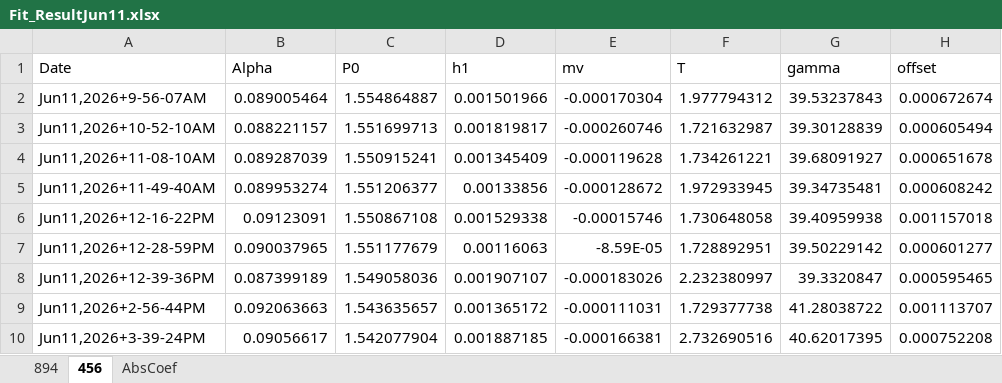
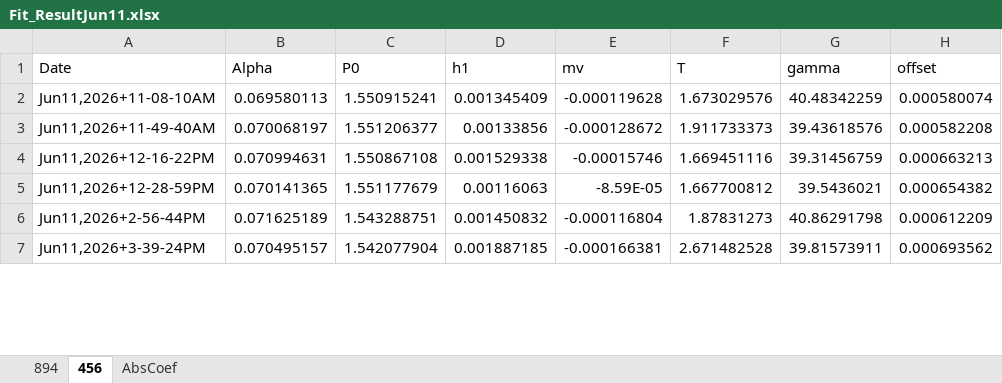
Before and after one commit to d2000garcia/6s7p, an Excel workbook: BeatnotePostHotCell/Jun11,2026/Fit_ResultJun11.xlsx, sheet 456, drawn as a sheet; only a part is shown; values as stored, in another font and other column widths than the file's, no borders; removed rows and columns are numbered as before the commit, all else as after; the diff covers the shown part only; the diff names each change by its address in the sheet, - before the commit and + after, or states it on an @@ line.

```diff
--- a/BeatnotePostHotCell/Jun11,2026/Fit_ResultJun11.xlsx (sheet 456)
+++ b/BeatnotePostHotCell/Jun11,2026/Fit_ResultJun11.xlsx (sheet 456)
-row 2: Jun11,2026+9-56-07AM | 0.089005464 | 1.554864887 | 0.001501966 | -0.000170304 | 1.977794312 | 39.53237843 | 0.000672674
-row 3: Jun11,2026+10-52-10AM | 0.088221157 | 1.551699713 | 0.001819817 | -0.000260746 | 1.721632987 | 39.30128839 | 0.000605494
-B2 (Alpha): 0.089287039
+B2 (Alpha): 0.069580113
-F2 (T): 1.734261221
+F2 (T): 1.673029576
-G2 (gamma): 39.68091927
+G2 (gamma): 40.48342259
-H2 (offset): 0.000651678
+H2 (offset): 0.000580074
-B3 (Alpha): 0.089953274
+B3 (Alpha): 0.070068197
-F3 (T): 1.972933945
+F3 (T): 1.911733373
-G3 (gamma): 39.34735481
+G3 (gamma): 39.43618576
-H3 (offset): 0.000608242
+H3 (offset): 0.000582208
-B4 (Alpha): 0.09123091
+B4 (Alpha): 0.070994631
-F4 (T): 1.730648058
+F4 (T): 1.669451116
-G4 (gamma): 39.40959938
+G4 (gamma): 39.31456759
-H4 (offset): 0.001157018
+H4 (offset): 0.000663213
-B5 (Alpha): 0.090037965
+B5 (Alpha): 0.070141365
-F5 (T): 1.728892951
+F5 (T): 1.667700812
-G5 (gamma): 39.50229142
+G5 (gamma): 39.5436021
-H5 (offset): 0.000601277
+H5 (offset): 0.000654382
-row 8: Jun11,2026+12-39-36PM | 0.087399189 | 1.549058036 | 0.001907107 | -0.000183026 | 2.232380997 | 39.3320847 | 0.000595465
-B6 (Alpha): 0.092063663
+B6 (Alpha): 0.071625189
-C6 (P0): 1.543635657
+C6 (P0): 1.543288751
-D6 (h1): 0.001365172
+D6 (h1): 0.001450832
-E6 (mv): -0.000111031
+E6 (mv): -0.000116804
-F6 (T): 1.729377738
+F6 (T): 1.87831273
-G6 (gamma): 41.28038722
+G6 (gamma): 40.86291798
-H6 (offset): 0.001113707
+H6 (offset): 0.000612209
-B7 (Alpha): 0.09056617
+B7 (Alpha): 0.070495157
-F7 (T): 2.732690516
+F7 (T): 2.671482528
-G7 (gamma): 40.62017395
+G7 (gamma): 39.81573911
-H7 (offset): 0.000752208
+H7 (offset): 0.000693562
```
Also changed, not shown: 3 removed rows and 40 edited cells elsewhere in this sheet, sheet AbsCoef, BeatnotePostHotCell/AllFitsF1=3_playing with.xlsx, BeatnotePostHotCell/Jun10,2026/Fit_ResultJun10.xlsx, 27 other files.
